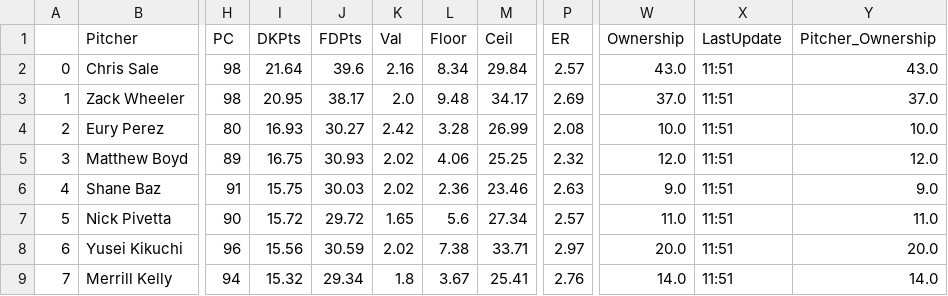
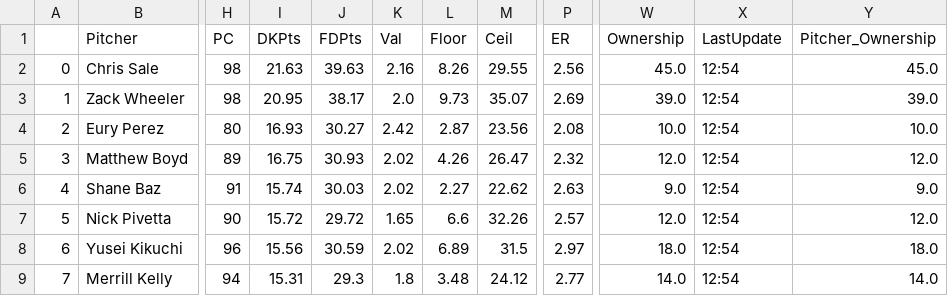
Before and after one commit to JonPGH/slateProj, a CSV file: Data/Tableau_DailyPitcherProj.csv, drawn as a sheet; only a part is shown, gaps mark what is left out; the diff covers the shown part only; the diff names each change by its address in the sheet, - before the commit and + after, or states it on an @@ line.

```diff
--- a/Data/Tableau_DailyPitcherProj.csv
+++ b/Data/Tableau_DailyPitcherProj.csv
-I2 (DKPts): 21.64
+I2 (DKPts): 21.63
-J2 (FDPts): 39.6
+J2 (FDPts): 39.63
-L2 (Floor): 8.34
+L2 (Floor): 8.26
-M2 (Ceil): 29.84
+M2 (Ceil): 29.55
-P2 (ER): 2.57
+P2 (ER): 2.56
-W2 (Ownership): 43.0
+W2 (Ownership): 45.0
-X2:X9 (LastUpdate): 11:51
+X2:X9 (LastUpdate): 12:54
-Y2 (Pitcher_Ownership): 43.0
+Y2 (Pitcher_Ownership): 45.0
-L3 (Floor): 9.48
+L3 (Floor): 9.73
-M3 (Ceil): 34.17
+M3 (Ceil): 35.07
-W3 (Ownership): 37.0
+W3 (Ownership): 39.0
-Y3 (Pitcher_Ownership): 37.0
+Y3 (Pitcher_Ownership): 39.0
-L4 (Floor): 3.28
+L4 (Floor): 2.87
-M4 (Ceil): 26.99
+M4 (Ceil): 23.56
-L5 (Floor): 4.06
+L5 (Floor): 4.26
-M5 (Ceil): 25.25
+M5 (Ceil): 26.47
-I6 (DKPts): 15.75
+I6 (DKPts): 15.74
-L6 (Floor): 2.36
+L6 (Floor): 2.27
-M6 (Ceil): 23.46
+M6 (Ceil): 22.62
-L7 (Floor): 5.6
+L7 (Floor): 6.6
-M7 (Ceil): 27.34
+M7 (Ceil): 32.26
-W7 (Ownership): 11.0
+W7 (Ownership): 12.0
-Y7 (Pitcher_Ownership): 11.0
+Y7 (Pitcher_Ownership): 12.0
-L8 (Floor): 7.38
+L8 (Floor): 6.89
-M8 (Ceil): 33.71
+M8 (Ceil): 31.5
-W8 (Ownership): 20.0
+W8 (Ownership): 18.0
-Y8 (Pitcher_Ownership): 20.0
+Y8 (Pitcher_Ownership): 18.0
-I9 (DKPts): 15.32
+I9 (DKPts): 15.31
-J9 (FDPts): 29.34
+J9 (FDPts): 29.3
-L9 (Floor): 3.67
+L9 (Floor): 3.48
-M9 (Ceil): 25.41
+M9 (Ceil): 24.12
-P9 (ER): 2.76
+P9 (ER): 2.77
```
Also changed, not shown: 37 edited cells elsewhere in this file, Data/Tableau_DailyHitterProj.csv, Data/gameinfo.csv, 2 other files.
